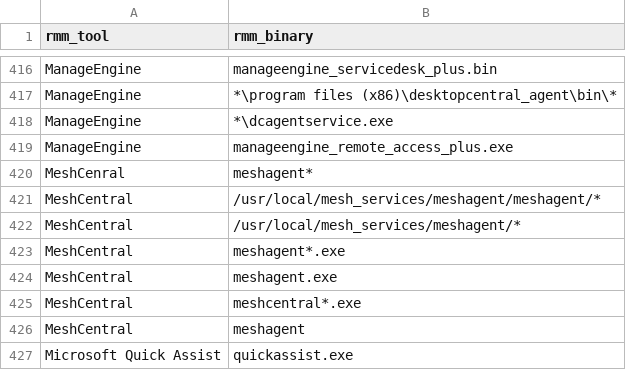
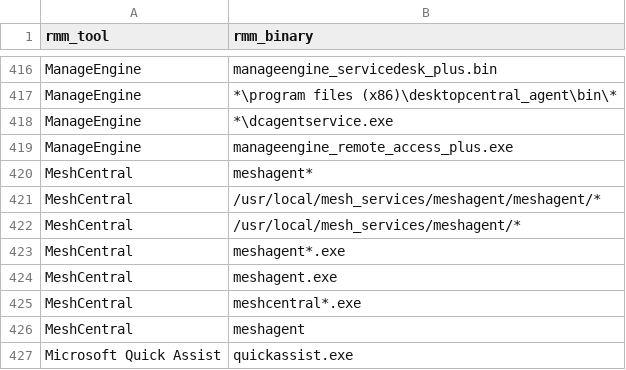
Before and after one commit to CrowdStrike/logscale-community-content, a CSV file: Misc/crwd_live_rmm/rmm_tools.csv, drawn as a sheet; only a part is shown, gaps mark what is left out.

```diff
--- a/Misc/crwd_live_rmm/rmm_tools.csv
+++ b/Misc/crwd_live_rmm/rmm_tools.csv
@@ -419,3 +419,3 @@ ManageEngine,*\dcagentservice.exe
 ManageEngine,manageengine_remote_access_plus.exe
-MeshCenral,meshagent*
+MeshCentral,meshagent*
 MeshCentral,/usr/local/mesh_services/meshagent/meshagent/*
```
